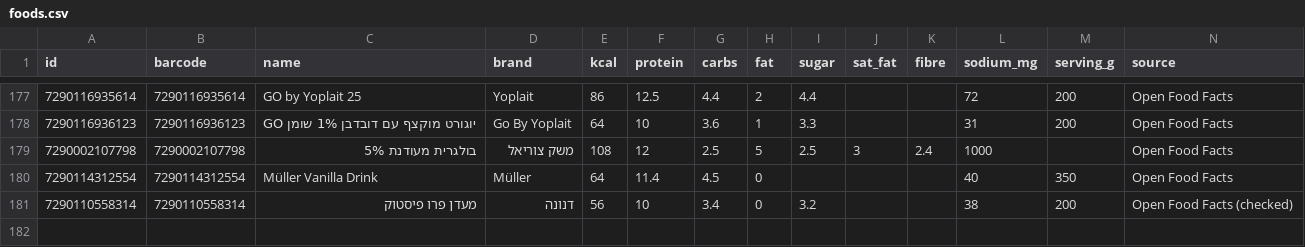
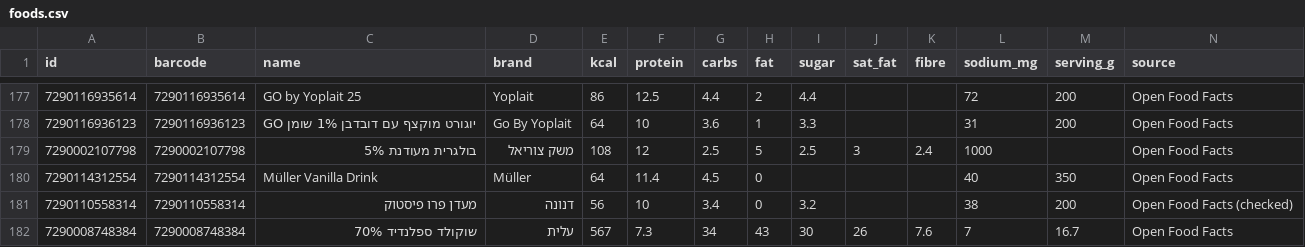
Before and after one commit to guytamar96-gt/food-scanner, a CSV file: foods.csv, drawn as a sheet; only a part is shown, gaps mark what is left out; rows hold the shown columns only; the diff names each change by its address in the sheet, - before the commit and + after, or states it on an @@ line.

Commit message:
Add שוקולד ספלנדיד 70%

```diff
--- a/foods.csv
+++ b/foods.csv
+row 182: 7290008748384 | 7290008748384 | שוקולד ספלנדיד 70% | עלית | 567 | 7.3 | 34 | 43 | 30 | 26 | 7.6 | 7 | 16.7 | Open Food Facts
```
